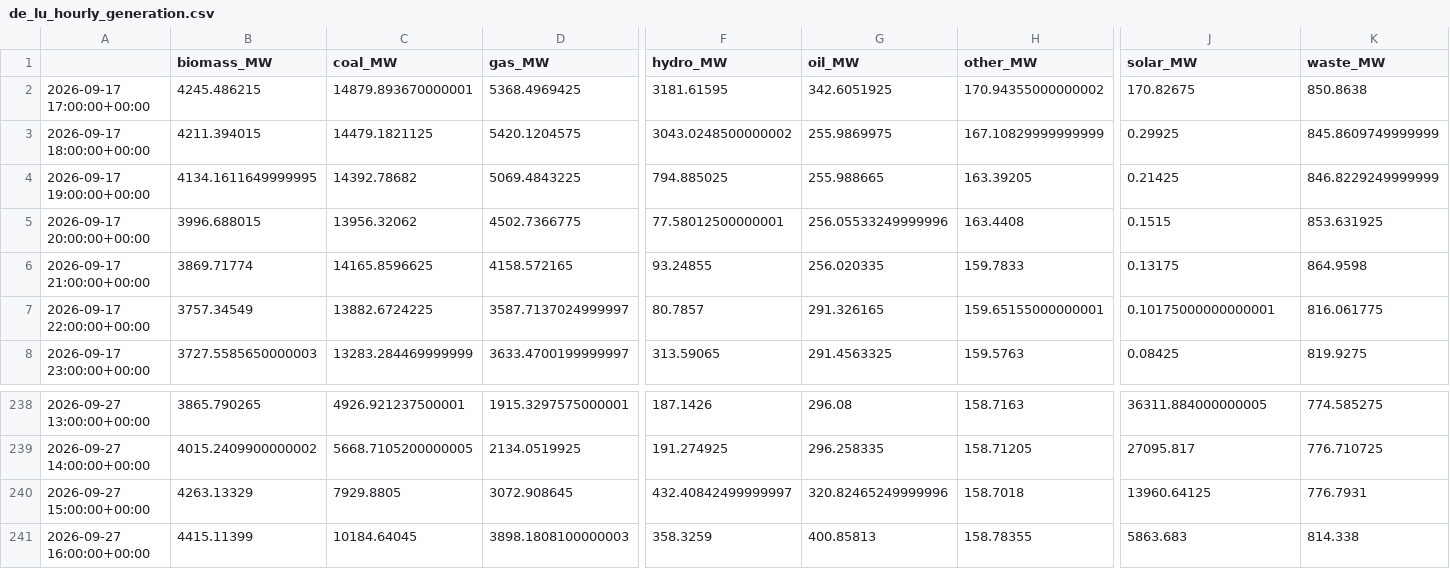
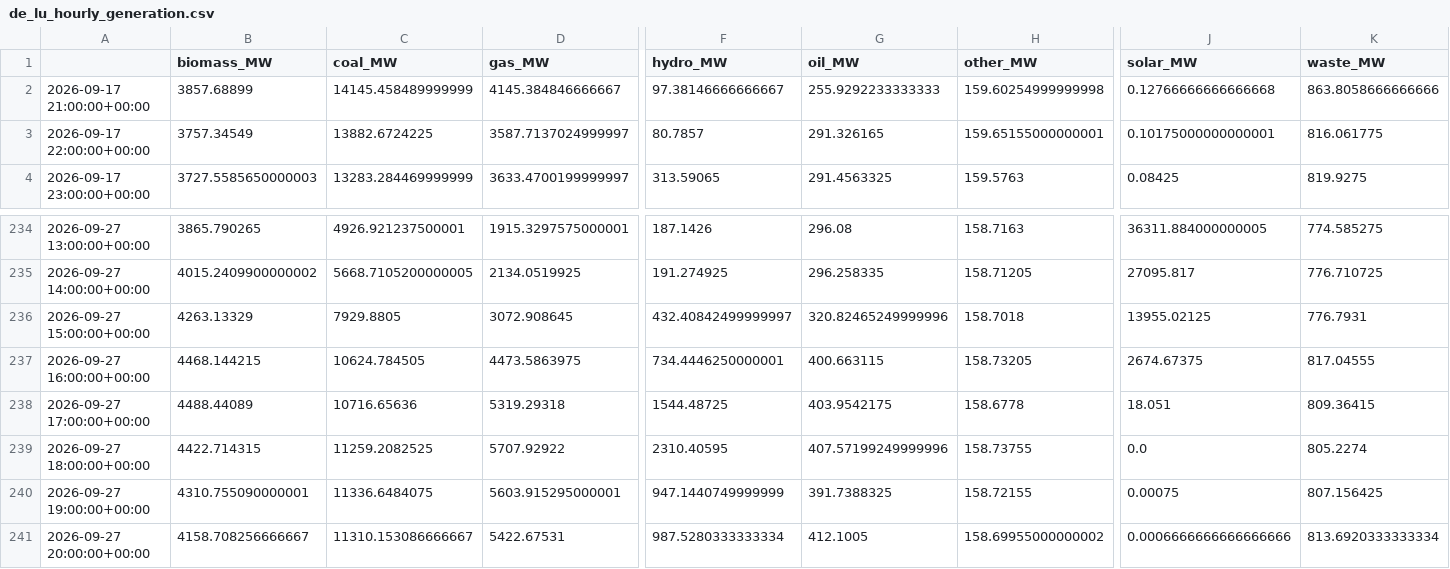
Before and after one commit to dayture/greenit_carbon_impact_forecasting, a CSV file: data/de_lu_hourly_generation.csv, drawn as a sheet; only a part is shown, gaps mark what is left out; removed rows and columns are numbered as before the commit, all else as after; rows hold the shown columns only; the diff covers the shown part only; the diff names each change by its address in the sheet, - before the commit and + after, or states it on an @@ line.

```diff
--- a/data/de_lu_hourly_generation.csv
+++ b/data/de_lu_hourly_generation.csv
-row 2: 2026-09-17 17:00:00+00:00 | 4245.486215 | 14879.893670000001 | 5368.4969425 | 3181.61595 | 342.6051925 | 170.94355000000002 | 170.82675 | 850.8638
-row 3: 2026-09-17 18:00:00+00:00 | 4211.394015 | 14479.1821125 | 5420.1204575 | 3043.0248500000002 | 255.9869975 | 167.10829999999999 | 0.29925 | 845.8609749999999
-row 4: 2026-09-17 19:00:00+00:00 | 4134.1611649999995 | 14392.78682 | 5069.4843225 | 794.885025 | 255.988665 | 163.39205 | 0.21425 | 846.8229249999999
-row 5: 2026-09-17 20:00:00+00:00 | 3996.688015 | 13956.32062 | 4502.7366775 | 77.58012500000001 | 256.05533249999996 | 163.4408 | 0.1515 | 853.631925
-B2 (biomass_MW): 3869.71774
+B2 (biomass_MW): 3857.68899
-C2 (coal_MW): 14165.8596625
+C2 (coal_MW): 14145.458489999999
-D2 (gas_MW): 4158.572165
+D2 (gas_MW): 4145.384846666667
-F2 (hydro_MW): 93.24855
+F2 (hydro_MW): 97.38146666666667
-G2 (oil_MW): 256.020335
+G2 (oil_MW): 255.9292233333333
-H2 (other_MW): 159.7833
+H2 (other_MW): 159.60254999999998
-J2 (solar_MW): 0.13175
+J2 (solar_MW): 0.12766666666666668
-K2 (waste_MW): 864.9598
+K2 (waste_MW): 863.8058666666666
-J236 (solar_MW): 13960.64125
+J236 (solar_MW): 13955.02125
-B237 (biomass_MW): 4415.11399
+B237 (biomass_MW): 4468.144215
-C237 (coal_MW): 10184.64045
+C237 (coal_MW): 10624.784505
-D237 (gas_MW): 3898.1808100000003
+D237 (gas_MW): 4473.5863975
-F237 (hydro_MW): 358.3259
+F237 (hydro_MW): 734.4446250000001
-G237 (oil_MW): 400.85813
+G237 (oil_MW): 400.663115
-H237 (other_MW): 158.78355
+H237 (other_MW): 158.73205
-J237 (solar_MW): 5863.683
+J237 (solar_MW): 2674.67375
-K237 (waste_MW): 814.338
+K237 (waste_MW): 817.04555
+row 238: 2026-09-27 17:00:00+00:00 | 4488.44089 | 10716.65636 | 5319.29318 | 1544.48725 | 403.9542175 | 158.6778 | 18.051 | 809.36415
+row 239: 2026-09-27 18:00:00+00:00 | 4422.714315 | 11259.2082525 | 5707.92922 | 2310.40595 | 407.57199249999996 | 158.73755 | 0.0 | 805.2274
+row 240: 2026-09-27 19:00:00+00:00 | 4310.755090000001 | 11336.6484075 | 5603.915295000001 | 947.1440749999999 | 391.7388325 | 158.72155 | 0.00075 | 807.156425
+row 241: 2026-09-27 20:00:00+00:00 | 4158.708256666667 | 11310.153086666667 | 5422.67531 | 987.5280333333334 | 412.1005 | 158.69955000000002 | 0.0006666666666666666 | 813.6920333333334
```
Also changed, not shown: 2 edited cells elsewhere in this file, data/de_lu_carbon_intensity.csv, data/de_lu_features.csv, 2 other files.
